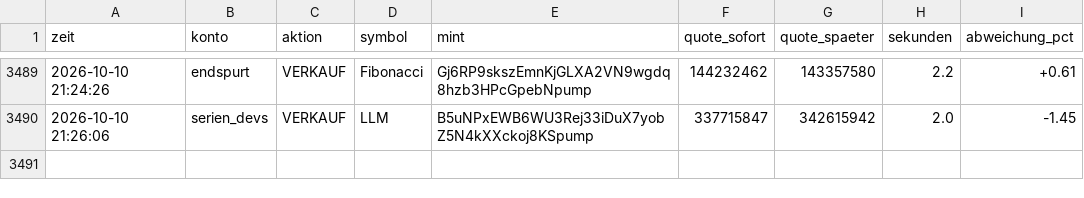
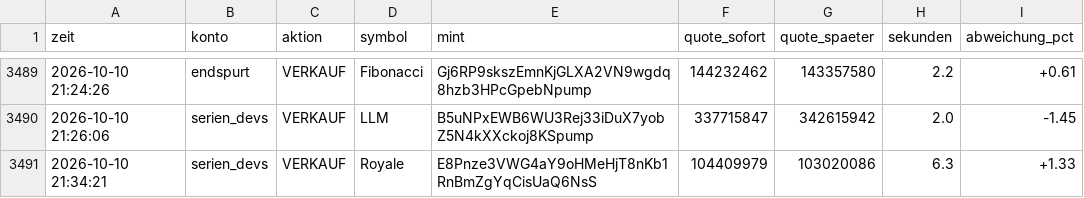
Before and after one commit to Jubosaurus/solana-meme-paperbot, a CSV file: messung.csv, drawn as a sheet; only a part is shown, gaps mark what is left out.

```diff
--- a/messung.csv
+++ b/messung.csv
@@ -3490 +3490,2 @@ zeit,konto,aktion,symbol,mint,quote_sofort,quote_spaeter,sekunden,abweichung_pct
 2026-10-10 21:26:06,serien_devs,VERKAUF,LLM,B5uNPxEWB6WU3Rej33iDuX7yobZ5N4kXXckoj8KSpump,337715847,342615942,2.0,-1.45
+2026-10-10 21:34:21,serien_devs,VERKAUF,Royale,E8Pnze3VWG4aY9oHMeHjT8nKb1RnBmZgYqCisUaQ6NsS,104409979,103020086,6.3,+1.33
```
Also changed, not shown: experimente/kontrollgruppe/journal.csv, flugschreiber/2026-10-10.csv, 15 other files.
